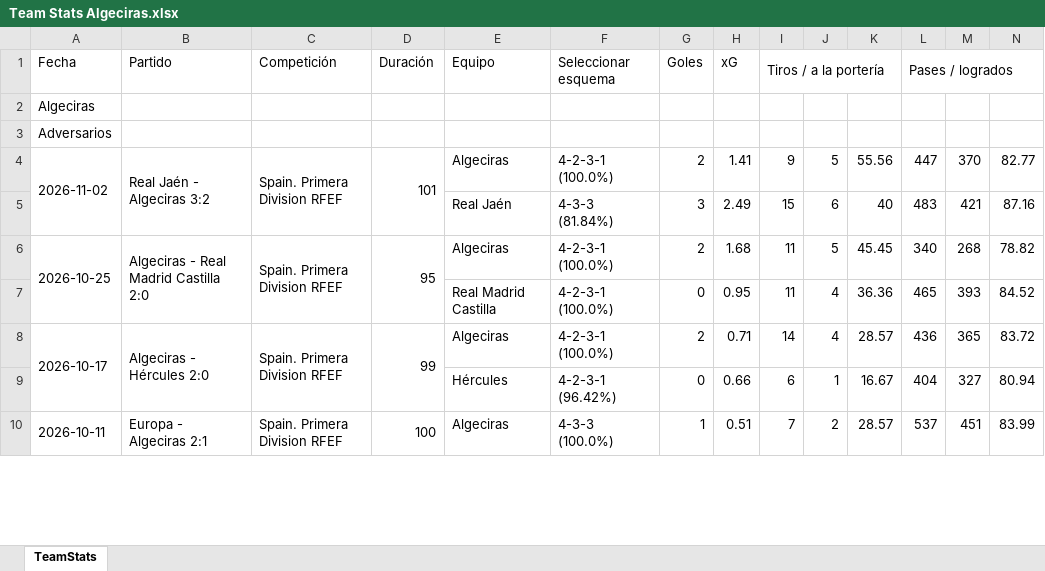
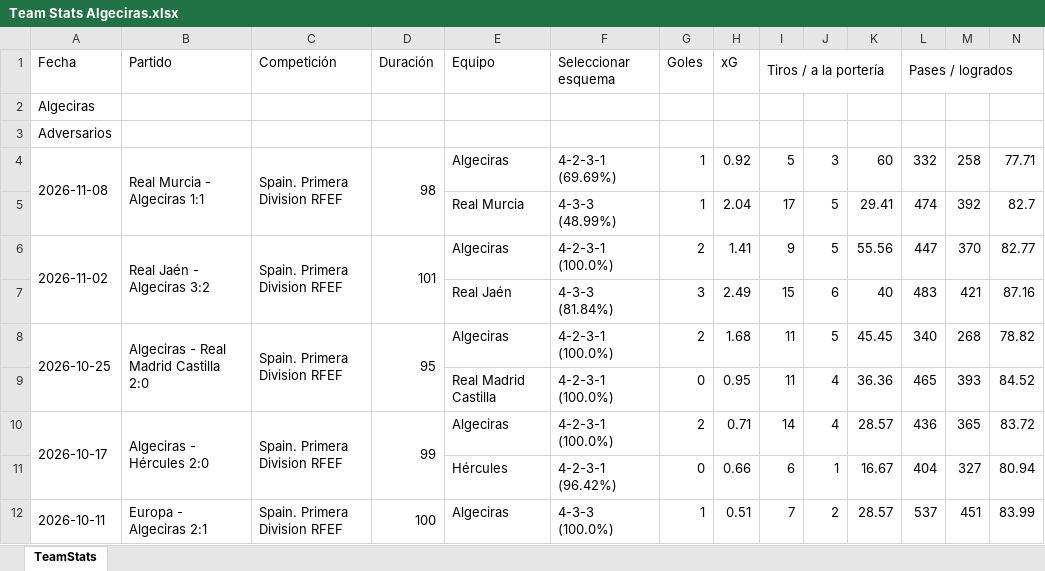
Before and after one commit to vceazurita-ship-it/Real-Madrid-Castilla-26-27, an Excel workbook: public/data/wys/Team Stats Algeciras.xlsx, sheet TeamStats, drawn as a sheet; only a part is shown; values as stored, in another font and other column widths than the file's, no borders; rows hold the shown columns only; the diff names each change by its address in the sheet, - before the commit and + after, or states it on an @@ line.

```diff
--- a/public/data/wys/Team Stats Algeciras.xlsx (sheet TeamStats)
+++ b/public/data/wys/Team Stats Algeciras.xlsx (sheet TeamStats)
+row 4: 2026-11-08 | Real Murcia - Algeciras 1:1 | Spain. Primera Division RFEF | 98 | Algeciras | 4-2-3-1 (69.69%) | 1 | 0.92 | 5 | 3 | 60 | 332 | 258 | 77.71
+row 5:  |  |  |  | Real Murcia | 4-3-3 (48.99%) | 1 | 2.04 | 17 | 5 | 29.41 | 474 | 392 | 82.7
```
Also changed, not shown: public/data/wys/Team Stats Europa.xlsx, public/data/wys/Team Stats Gimnàstic Tarragona.xlsx, 21 other files.
